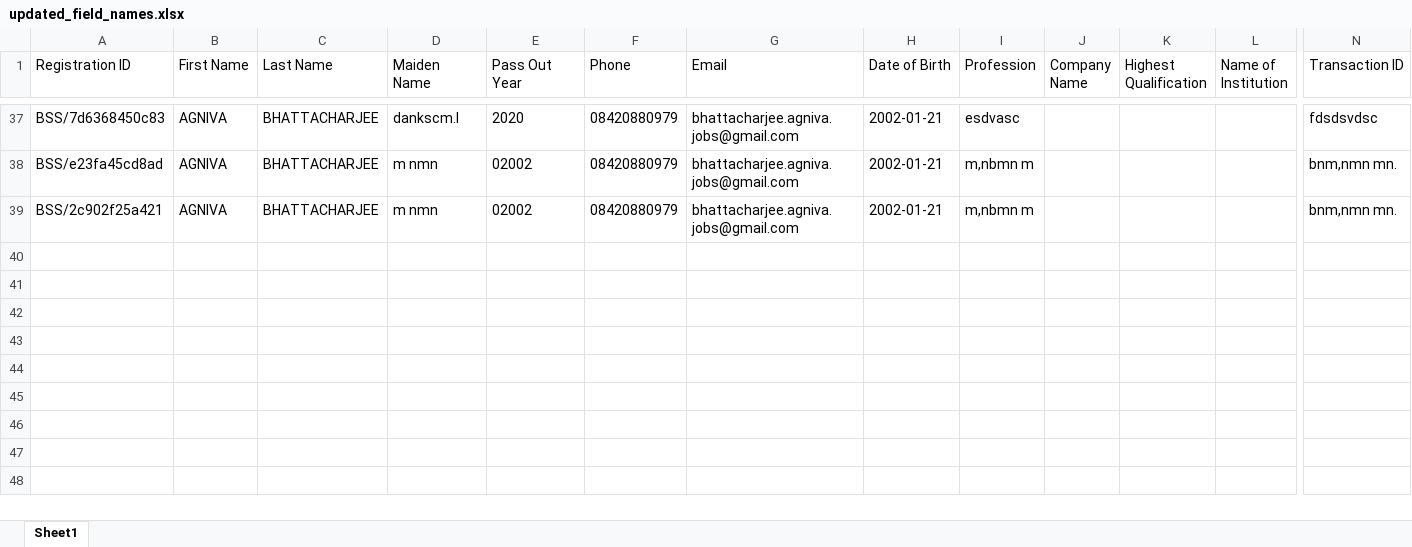
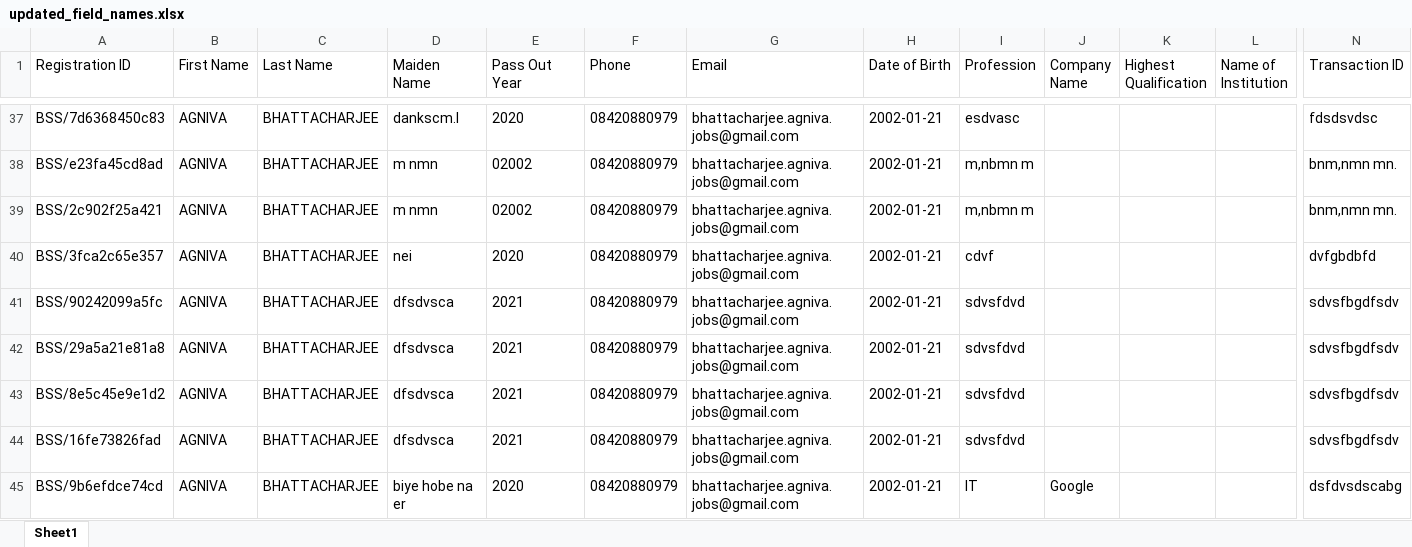
Before and after one commit to Agnivathiside/bssReunion3.0, an Excel workbook: static/updated_field_names.xlsx, sheet Sheet1, drawn as a sheet; only a part is shown, gaps mark what is left out; values as stored, in another font and other column widths than the file's, no borders; rows hold the shown columns only; the diff names each change by its address in the sheet, - before the commit and + after, or states it on an @@ line.

```diff
--- a/static/updated_field_names.xlsx (sheet Sheet1)
+++ b/static/updated_field_names.xlsx (sheet Sheet1)
+row 40: BSS/3fca2c65e357 | AGNIVA | BHATTACHARJEE | nei | 2020 | 08420880979 | bhattacharjee.agniva.jobs@gmail.com | 2002-01-21 | cdvf |  |  |  | dvfgbdbfd
+row 41: BSS/90242099a5fc | AGNIVA | BHATTACHARJEE | dfsdvsca | 2021 | 08420880979 | bhattacharjee.agniva.jobs@gmail.com | 2002-01-21 | sdvsfdvd |  |  |  | sdvsfbgdfsdv
+row 42: BSS/29a5a21e81a8 | AGNIVA | BHATTACHARJEE | dfsdvsca | 2021 | 08420880979 | bhattacharjee.agniva.jobs@gmail.com | 2002-01-21 | sdvsfdvd |  |  |  | sdvsfbgdfsdv
+row 43: BSS/8e5c45e9e1d2 | AGNIVA | BHATTACHARJEE | dfsdvsca | 2021 | 08420880979 | bhattacharjee.agniva.jobs@gmail.com | 2002-01-21 | sdvsfdvd |  |  |  | sdvsfbgdfsdv
+row 44: BSS/16fe73826fad | AGNIVA | BHATTACHARJEE | dfsdvsca | 2021 | 08420880979 | bhattacharjee.agniva.jobs@gmail.com | 2002-01-21 | sdvsfdvd |  |  |  | sdvsfbgdfsdv
+row 45: BSS/9b6efdce74cd | AGNIVA | BHATTACHARJEE | biye hobe na er | 2020 | 08420880979 | bhattacharjee.agniva.jobs@gmail.com | 2002-01-21 | IT | Google |  |  | dsfdvsdscabg
```
Also changed, not shown: 10 other files.
